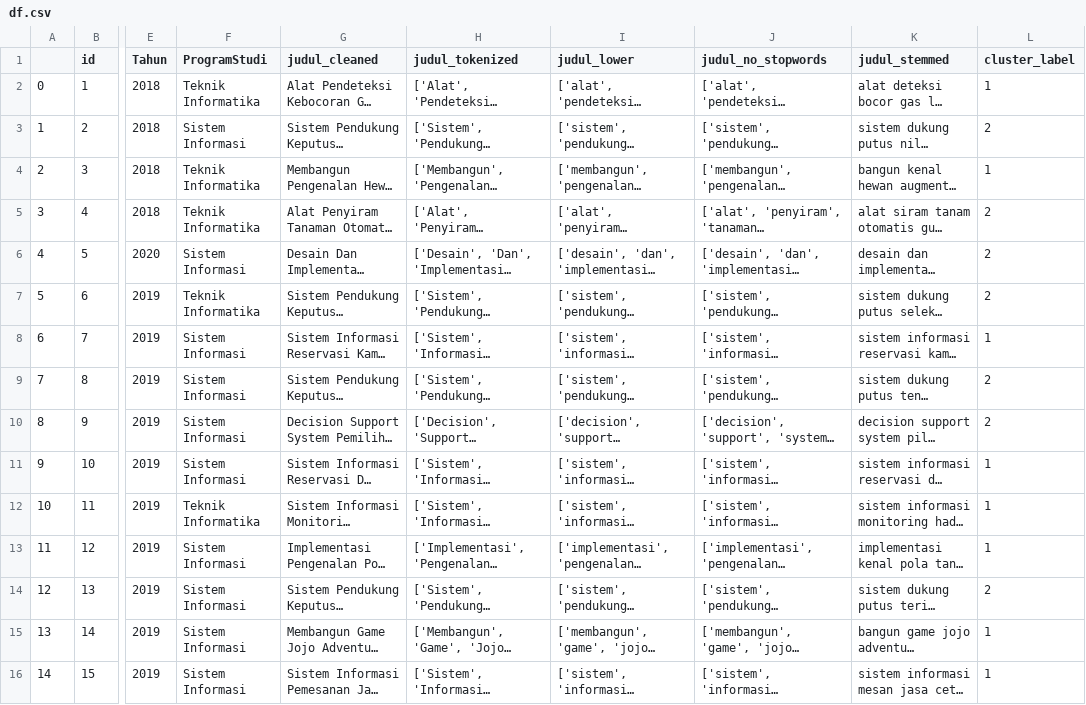
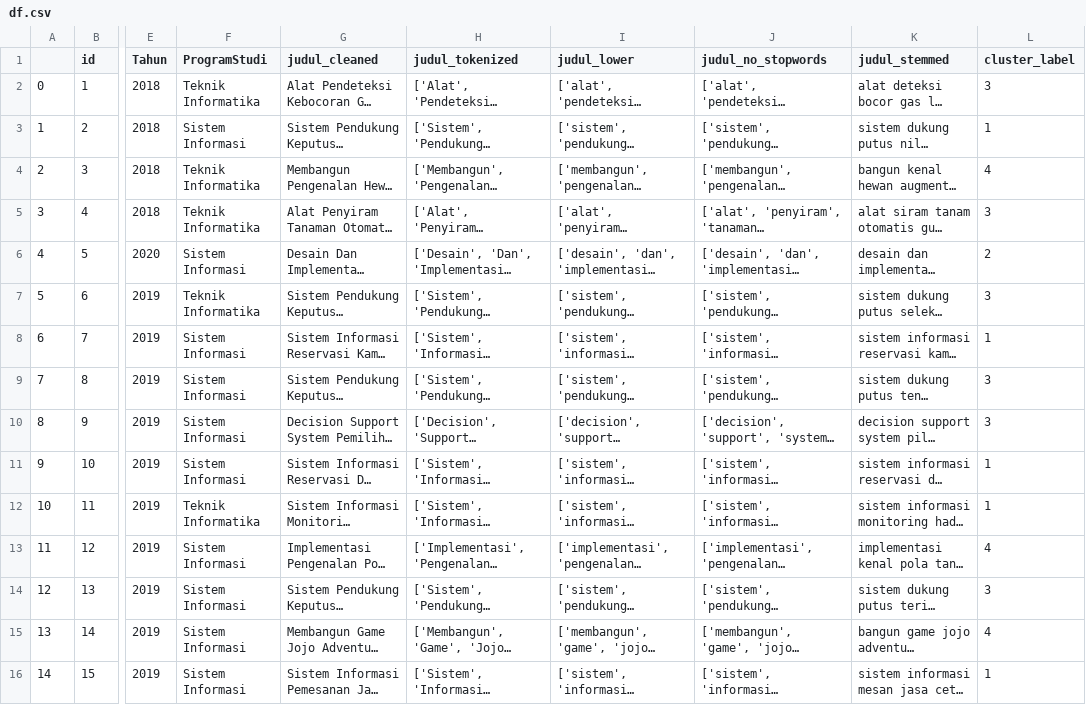
Before and after one commit to bimadewantoro/WebClustering, a CSV file: df.csv, drawn as a sheet; only a part is shown, gaps mark what is left out; long unchanged cells end in …; the diff covers the shown part only; the diff names each change by its address in the sheet, - before the commit and + after, or states it on an @@ line.

Commit message:
feat: [BD] edit table and add filtering

```diff
--- a/df.csv
+++ b/df.csv
-L2 (cluster_label): 1
+L2 (cluster_label): 3
-L3 (cluster_label): 2
+L3 (cluster_label): 1
-L4 (cluster_label): 1
+L4 (cluster_label): 4
-L5 (cluster_label): 2
+L5 (cluster_label): 3
-L7 (cluster_label): 2
+L7 (cluster_label): 3
-L9:L10 (cluster_label): 2
+L9:L10 (cluster_label): 3
-L13 (cluster_label): 1
+L13 (cluster_label): 4
-L14 (cluster_label): 2
+L14 (cluster_label): 3
-L15 (cluster_label): 1
+L15 (cluster_label): 4
```
Also changed, not shown: 1 added row and 35 edited cells elsewhere in this file, 2 other files.
